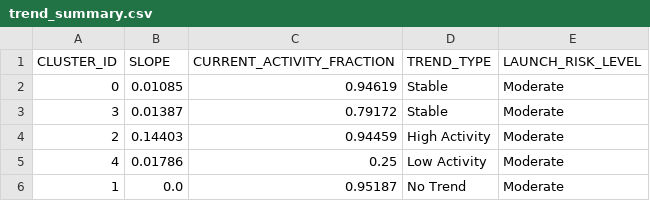
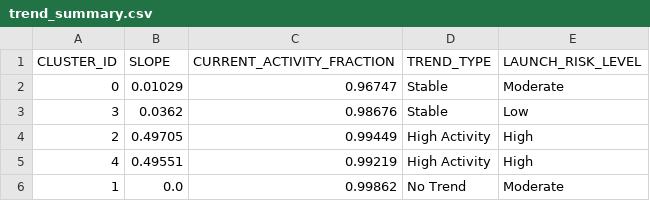
Before and after one commit to Sushrut2007/SpaceDebrisRadar.AI, a CSV file: data/outputs/trend_summary.csv, drawn as a sheet.

```diff
--- a/data/outputs/trend_summary.csv
+++ b/data/outputs/trend_summary.csv
@@ -1,6 +1,6 @@
 CLUSTER_ID,SLOPE,CURRENT_ACTIVITY_FRACTION,TREND_TYPE,LAUNCH_RISK_LEVEL
-0,0.01085,0.94619,Stable,Moderate
-3,0.01387,0.79172,Stable,Moderate
-2,0.14403,0.94459,High Activity,Moderate
-4,0.01786,0.25,Low Activity,Moderate
-1,0.0,0.95187,No Trend,Moderate
+0,0.01029,0.96747,Stable,Moderate
+3,0.0362,0.98676,Stable,Low
+2,0.49705,0.99449,High Activity,High
+4,0.49551,0.99219,High Activity,High
+1,0.0,0.99862,No Trend,Moderate
```
Also changed, not shown: 5 other files.
